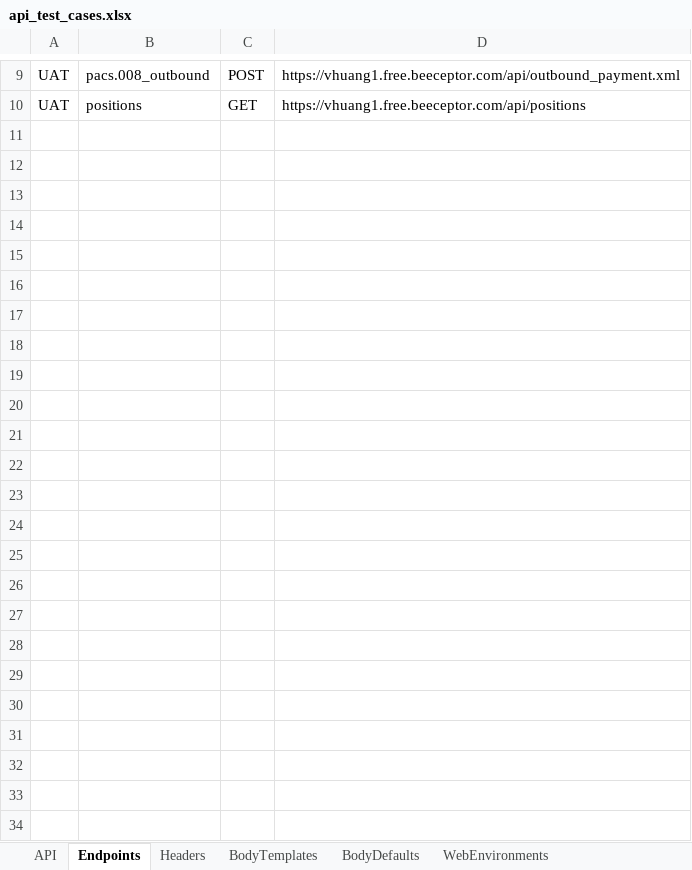
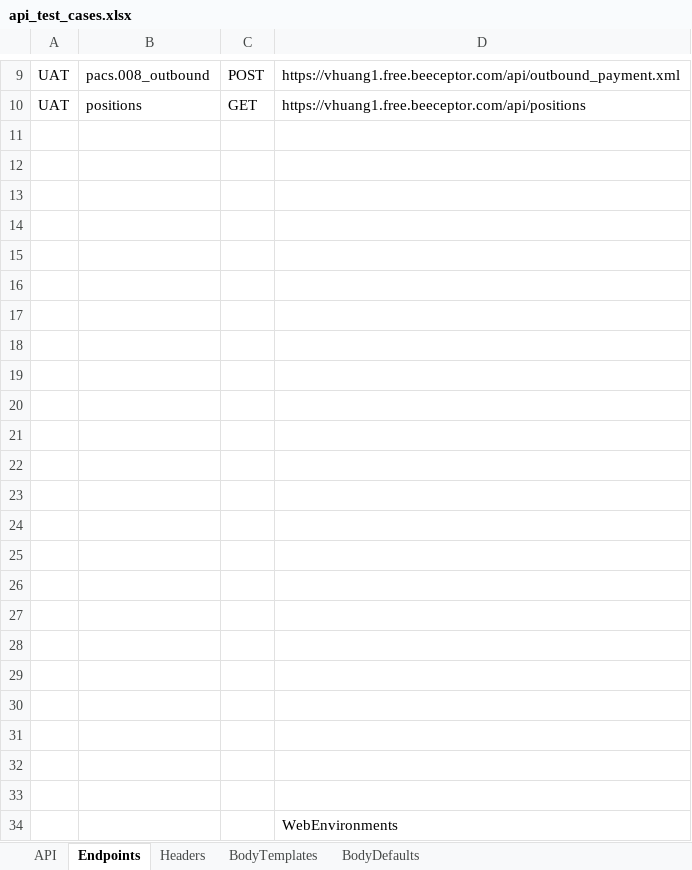
Before and after one commit to huangsx0213/e2e_test_framework, an Excel workbook: test_cases/api_test_cases.xlsx, sheet Endpoints, drawn as a sheet; only a part is shown, gaps mark what is left out; values as stored, in another font and other column widths than the file's, no borders; the diff names each change by its address in the sheet, - before the commit and + after, or states it on an @@ line.

```diff
--- a/test_cases/api_test_cases.xlsx (sheet Endpoints)
+++ b/test_cases/api_test_cases.xlsx (sheet Endpoints)
-sheet tab: WebEnvironments
+row 11: (empty)
+row 12: (empty)
+row 13: (empty)
+row 14: (empty)
+row 15: (empty)
+row 16: (empty)
+row 17: (empty)
+row 18: (empty)
+row 19: (empty)
+row 20: (empty)
+row 21: (empty)
+row 22: (empty)
+row 23: (empty)
+row 24: (empty)
+row 25: (empty)
+row 26: (empty)
+row 27: (empty)
+row 28: (empty)
+row 29: (empty)
+row 30: (empty)
+row 31: (empty)
+row 32: (empty)
+row 33: (empty)
+row 34:  |  |  | WebEnvironments
```
Also changed, not shown: sheet BodyDefaults, sheet Headers, sheet BodyTemplates, test_cases/e2e_test_cases.xlsx, test_cases/web_test_cases.xlsx, 12 other files.
